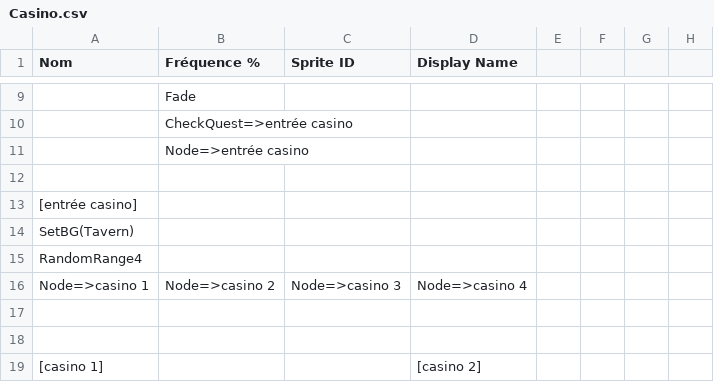
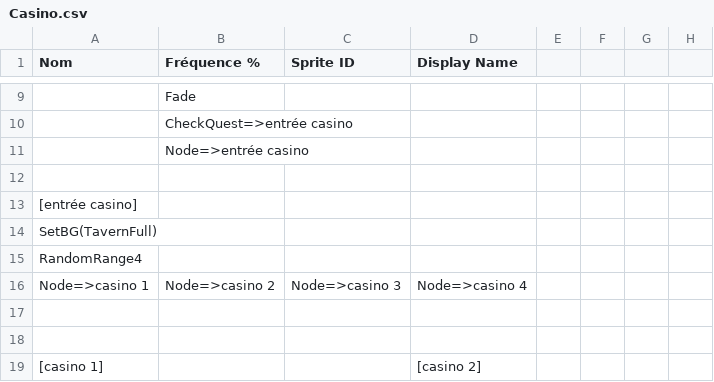
Before and after one commit to Gabylone/SeawaySaga, a CSV file: Assets/Resources/Stories/CSVs/IslandStories_en/Casino.csv, drawn as a sheet; only a part is shown, gaps mark what is left out; the diff names each change by its address in the sheet, - before the commit and + after, or states it on an @@ line.

```diff
--- a/Assets/Resources/Stories/CSVs/IslandStories_en/Casino.csv
+++ b/Assets/Resources/Stories/CSVs/IslandStories_en/Casino.csv
-A14 (Nom): SetBG(Tavern)
+A14 (Nom): SetBG(TavernFull)
```
Also changed, not shown: Assets/Resources/Stories/CSVs/BoatStories_en/Radeau.csv, Assets/Resources/Stories/CSVs/HomeStories_en/Maison_Commencement.csv, 19 other files.
